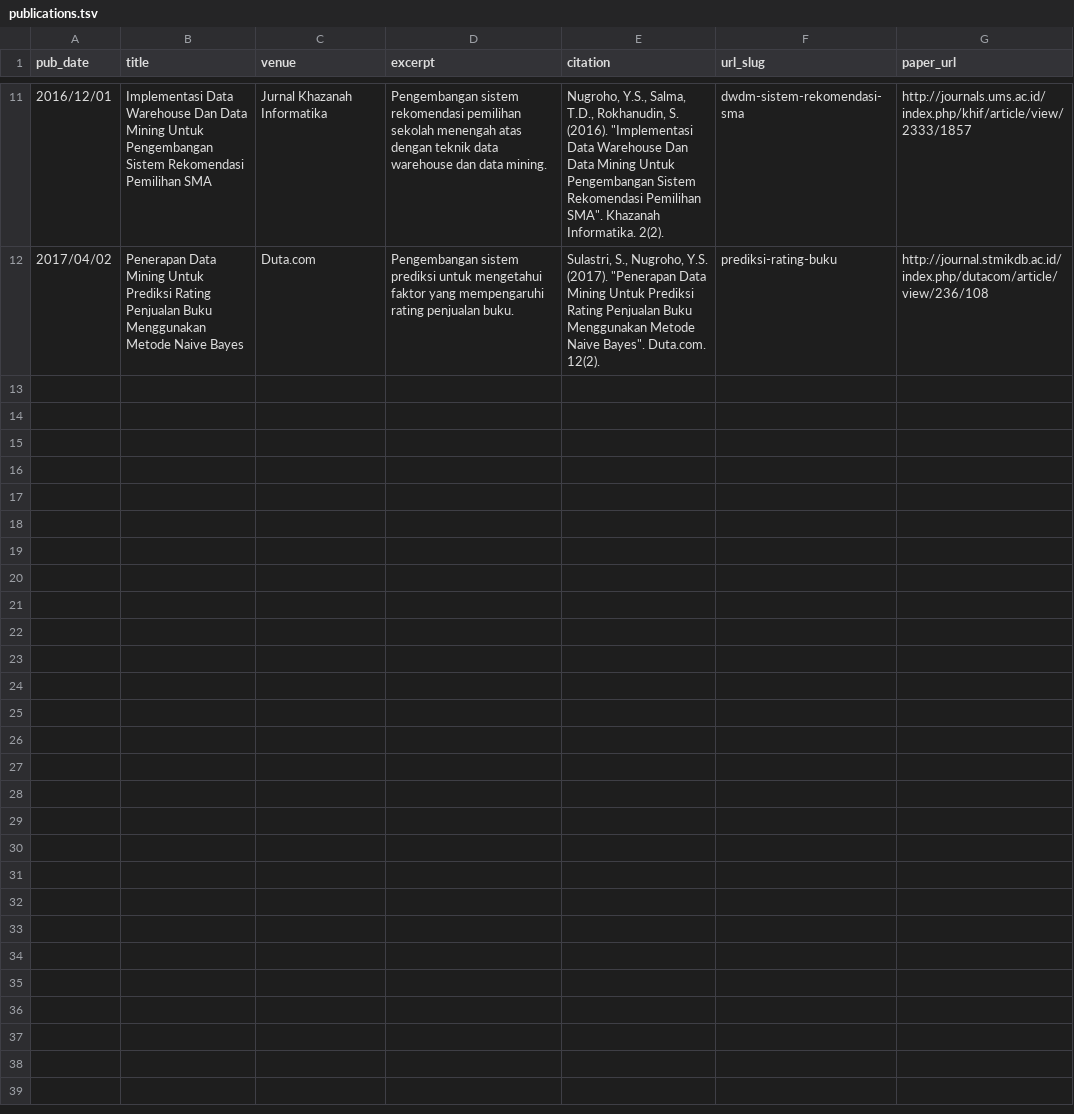
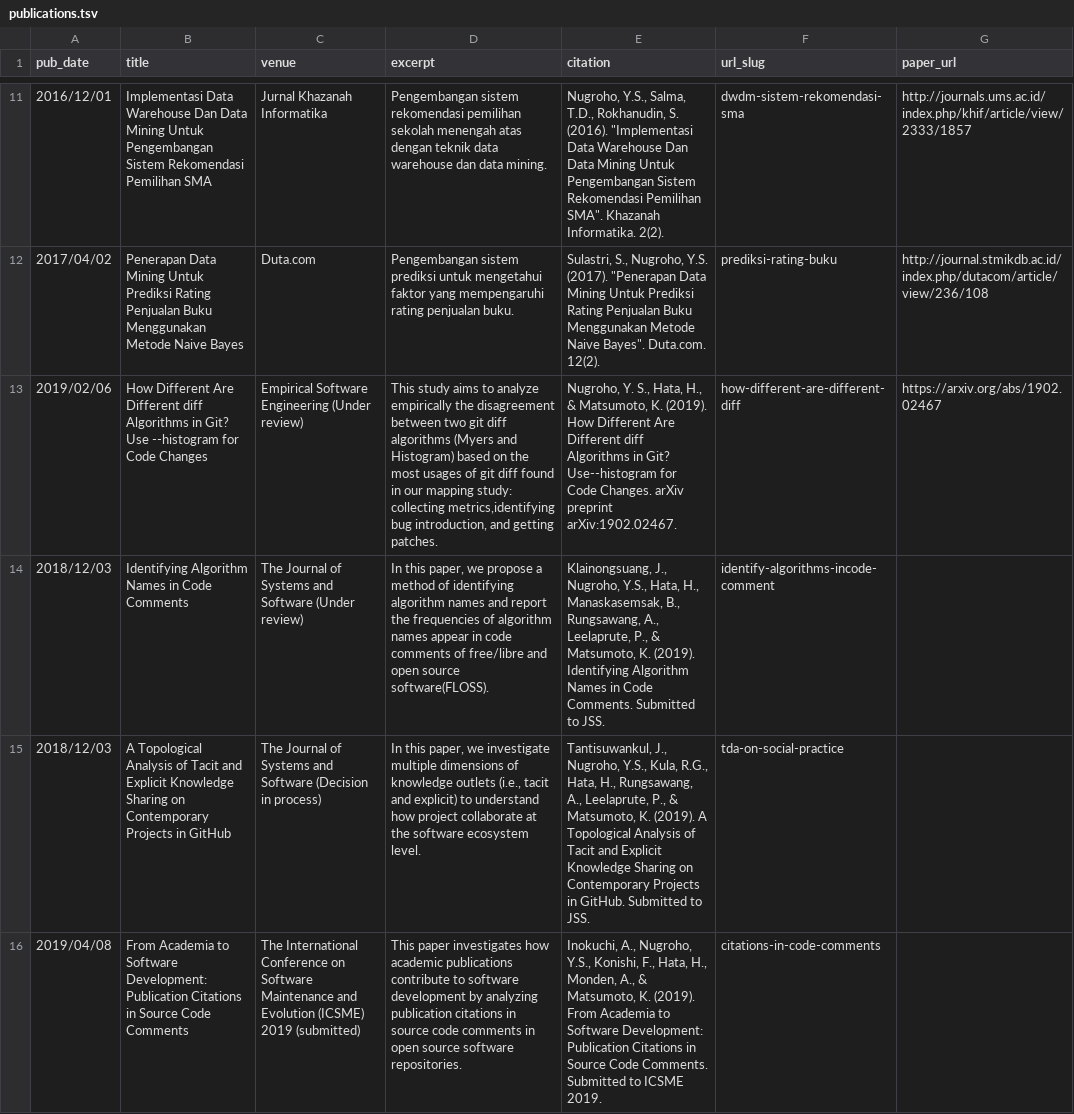
Before and after one commit to syful-is/yusufsn.github.io, a TSV file: markdown_generator/publications.tsv, drawn as a sheet; only a part is shown, gaps mark what is left out; the diff names each change by its address in the sheet, - before the commit and + after, or states it on an @@ line.

Commit message:
Update publications

```diff
--- a/markdown_generator/publications.tsv
+++ b/markdown_generator/publications.tsv
+row 13: 2019/02/06 | How Different Are Different diff Algorithms in Git? Use --histogram for Code Changes | Empirical Software Engineering (Under review) | This study aims to analyze empirically the disagreement between two git diff algorithms (Myers and Histogram) based on the most usages of git diff found in our mapping study: collecting metrics,identifying bug introduction, and getting patches. | Nugroho, Y. S., Hata, H., & Matsumoto, K. (2019). How Different Are Different diff Algorithms in Git? Use--histogram for Code Changes. arXiv preprint arXiv:1902.02467. | how-different-are-different-diff | https://arxiv.org/abs/1902.02467
+row 14: 2018/12/03 | Identifying Algorithm Names in Code Comments | The Journal of Systems and Software (Under review) | In this paper, we propose a method of identifying algorithm names and report the frequencies of algorithm names appear in code comments of free/libre and open source software(FLOSS). | Klainongsuang, J., Nugroho, Y.S., Hata, H., Manaskasemsak, B., Rungsawang, A., Leelaprute, P., & Matsumoto, K. (2019). Identifying Algorithm Names in Code Comments. Submitted to JSS. | identify-algorithms-incode-comment
+row 15: 2018/12/03 | A Topological Analysis of Tacit and Explicit Knowledge Sharing on Contemporary Projects in GitHub | The Journal of Systems and Software (Decision in process) | In this paper, we investigate multiple dimensions of knowledge outlets (i.e., tacit and explicit) to understand how project collaborate at the software ecosystem level. | Tantisuwankul, J., Nugroho, Y.S., Kula, R.G., Hata, H., Rungsawang, A., Leelaprute, P., & Matsumoto, K. (2019). A Topological Analysis of Tacit and Explicit Knowledge Sharing on Contemporary Projects in GitHub. Submitted to JSS. | tda-on-social-practice
+row 16: 2019/04/08 | From Academia to Software Development: Publication Citations in Source Code Comments | The International Conference on Software Maintenance and Evolution (ICSME) 2019 (submitted) | This paper investigates how academic publications contribute to software development by analyzing publication citations in source code comments in open source software repositories. | Inokuchi, A., Nugroho, Y.S., Konishi, F., Hata, H., Monden, A., & Matsumoto, K. (2019). From Academia to Software Development: Publication Citations in Source Code Comments. Submitted to ICSME 2019. | citations-in-code-comments
```
Also changed, not shown: 5 other files.
